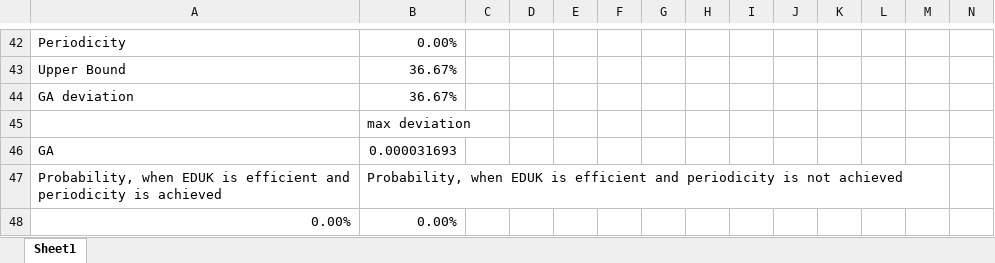
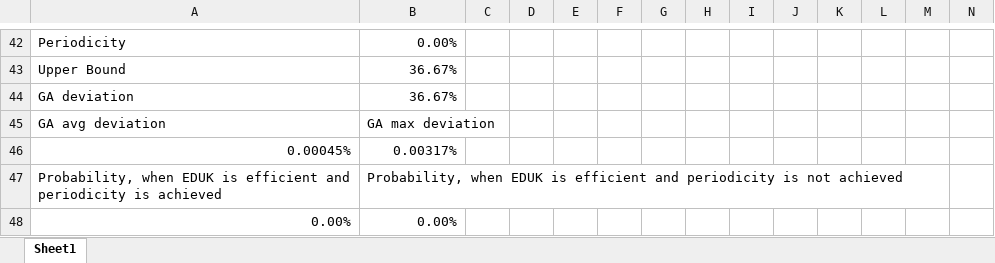
Before and after one commit to ElizJogar/Knapsack-Problems, an Excel workbook: example/mp_reports_UKP_25.05.2018-16.19.50.60_50_items/subset_summ_50.xlsx, sheet Sheet1, drawn as a sheet; only a part is shown, gaps mark what is left out; values as stored, in another font and other column widths than the file's, no borders; removed rows and columns are numbered as before the commit, all else as after; rows hold the shown columns only; the diff names each change by its address in the sheet, - before the commit and + after, or states it on an @@ line.

```diff
--- a/example/mp_reports_UKP_25.05.2018-16.19.50.60_50_items/subset_summ_50.xlsx (sheet Sheet1)
+++ b/example/mp_reports_UKP_25.05.2018-16.19.50.60_50_items/subset_summ_50.xlsx (sheet Sheet1)
-row 45:  | max deviation
-row 46: GA | 0.000031693
+row 45: GA avg deviation | GA max deviation
+row 46: 0.00045% | 0.00317%
```
Also changed, not shown: example/mp_reports_01KP_26.05.2018-1.31.6.883_50_items/subset_summ_50.xlsx, example/mp_reports_01KP_26.05.2018-1.31.6.883_50_items/uncorreled_50.xlsx, 11 other files.
